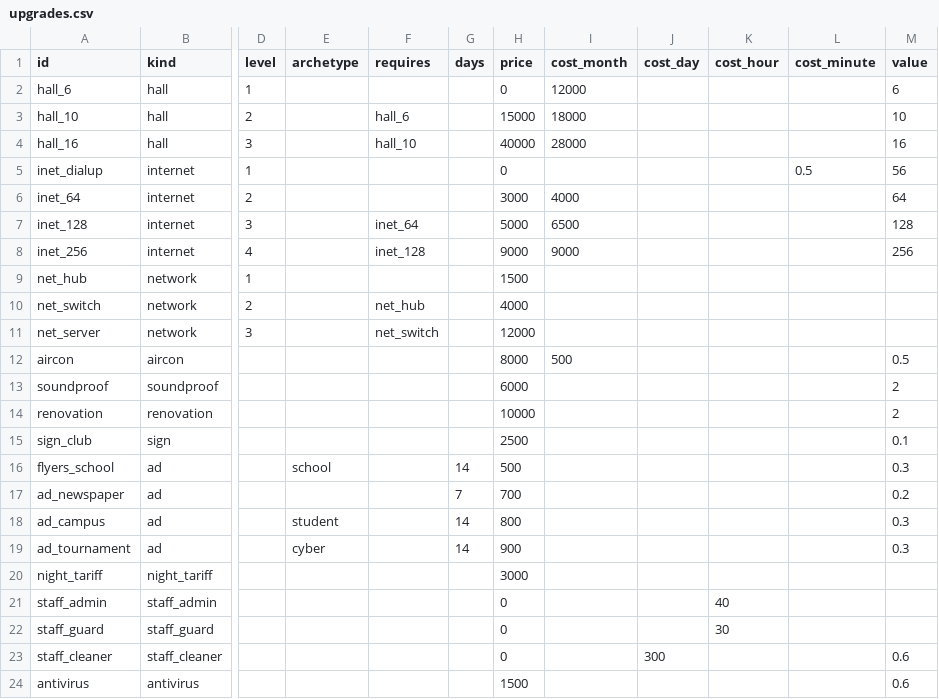
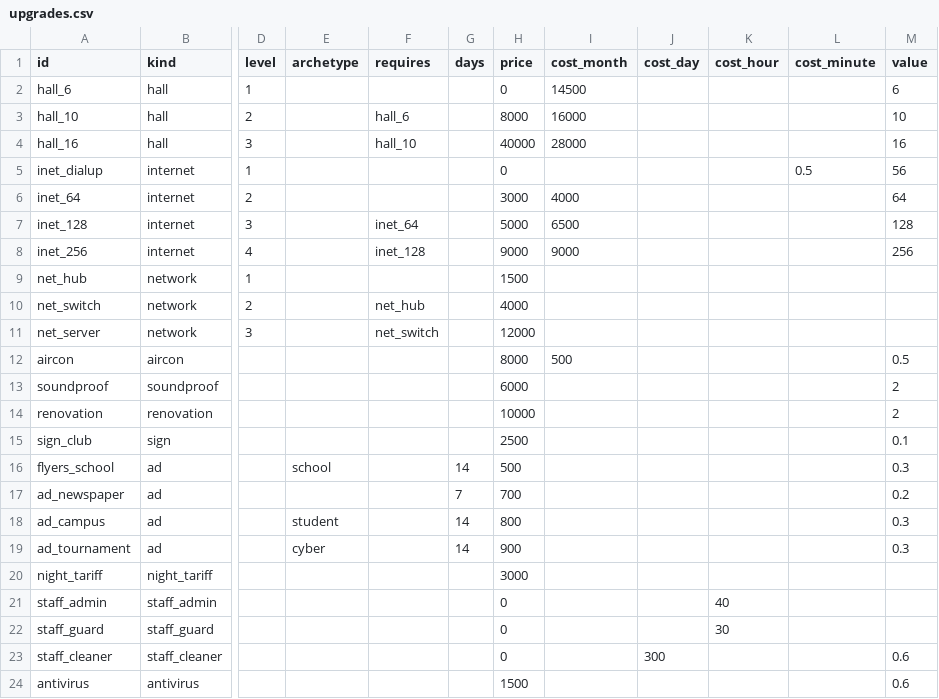
Before and after one commit to ViCHS6/PSP-PCClub, a CSV file: data/upgrades.csv, drawn as a sheet; only a part is shown, gaps mark what is left out; the diff names each change by its address in the sheet, - before the commit and + after, or states it on an @@ line.

```diff
--- a/data/upgrades.csv
+++ b/data/upgrades.csv
-I2 (cost_month): 12000
+I2 (cost_month): 14500
-H3 (price): 15000
+H3 (price): 8000
-I3 (cost_month): 18000
+I3 (cost_month): 16000
```
Also changed, not shown: data/hardware.csv, 5 other files.
